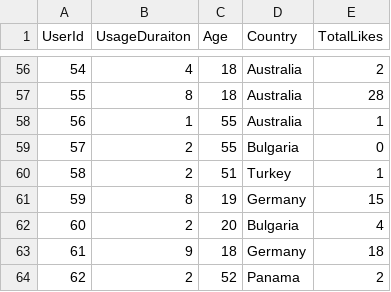
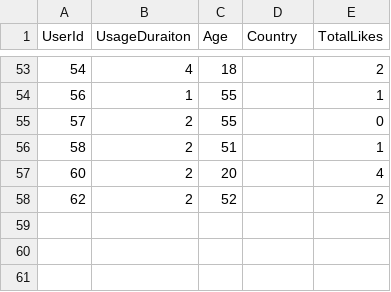
Before and after one commit to xisen-w/agent_for_machine_learning, a CSV file: datasets/social-media_cleaned.csv, drawn as a sheet; only a part is shown, gaps mark what is left out; the diff covers the shown part only.

```diff
--- a/datasets/social-media_cleaned.csv
+++ b/datasets/social-media_cleaned.csv
@@ -56,9 +53,6 @@ UserId,UsageDuraiton,Age,Country,TotalLikes
-54,4,18,Australia,2
-55,8,18,Australia,28
-56,1,55,Australia,1
-57,2,55,Bulgaria,0
-58,2,51,Turkey,1
-59,8,19,Germany,15
-60,2,20,Bulgaria,4
-61,9,18,Germany,18
-62,2,52,Panama,2
+54,4,18,,2
+56,1,55,,1
+57,2,55,,0
+58,2,51,,1
+60,2,20,,4
+62,2,52,,2
```
Also changed, not shown: 3 removed rows and 51 edited cells elsewhere in this file, 4 other files.
